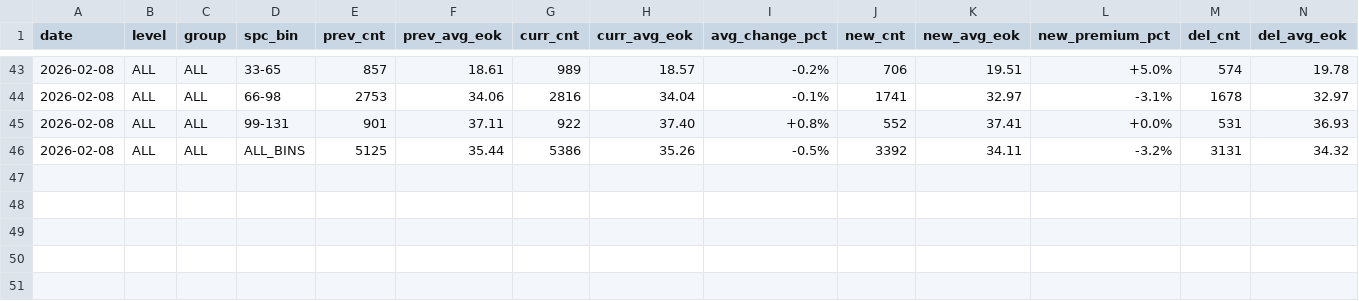
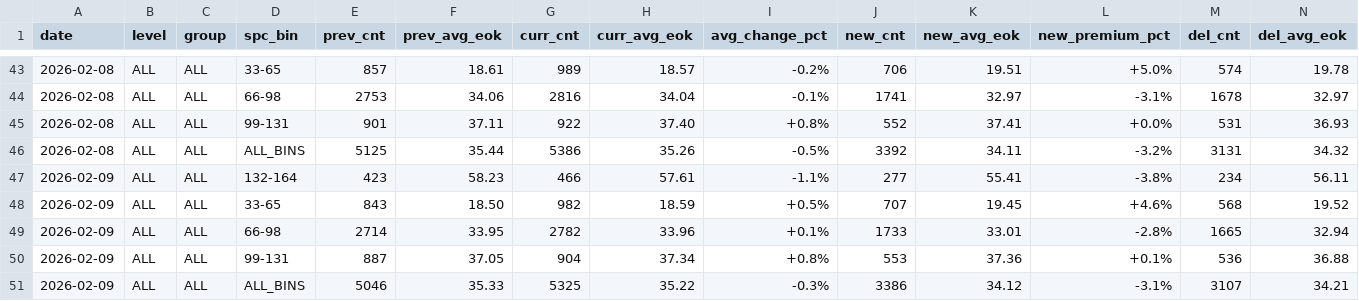
Before and after one commit to jhansummer/property-dashboard-maemul-tracking, a CSV file: reports/timeseries_all_bins_A1.csv, drawn as a sheet; only a part is shown, gaps mark what is left out; rows hold the shown columns only; the diff names each change by its address in the sheet, - before the commit and + after, or states it on an @@ line.

Commit message:
Update reports & charts (20260209)

```diff
--- a/reports/timeseries_all_bins_A1.csv
+++ b/reports/timeseries_all_bins_A1.csv
+row 47: 2026-02-09 | ALL | ALL | 132-164 | 423 | 58.23 | 466 | 57.61 | -1.1% | 277 | 55.41 | -3.8% | 234 | 56.11
+row 48: 2026-02-09 | ALL | ALL | 33-65 | 843 | 18.50 | 982 | 18.59 | +0.5% | 707 | 19.45 | +4.6% | 568 | 19.52
+row 49: 2026-02-09 | ALL | ALL | 66-98 | 2714 | 33.95 | 2782 | 33.96 | +0.1% | 1733 | 33.01 | -2.8% | 1665 | 32.94
+row 50: 2026-02-09 | ALL | ALL | 99-131 | 887 | 37.05 | 904 | 37.34 | +0.8% | 553 | 37.36 | +0.1% | 536 | 36.88
+row 51: 2026-02-09 | ALL | ALL | ALL_BINS | 5046 | 35.33 | 5325 | 35.22 | -0.3% | 3386 | 34.12 | -3.1% | 3107 | 34.21
```
Also changed, not shown: reports/report_all_bins_B1_latest.csv, reports/report_complex_bins_A1_latest.csv, 10 other files.
